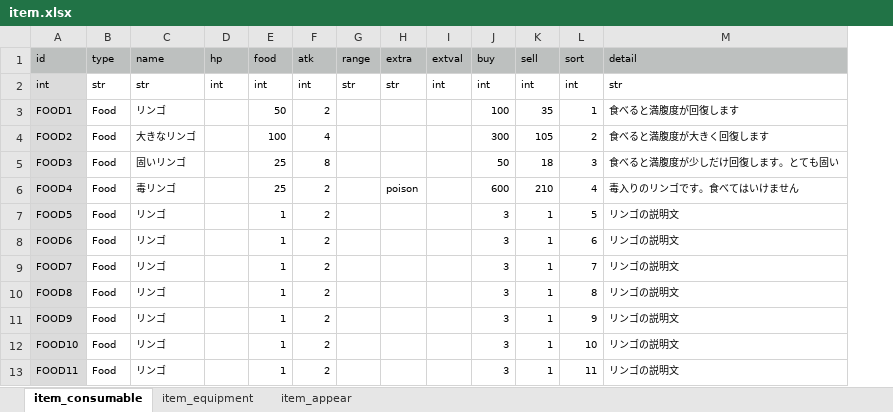
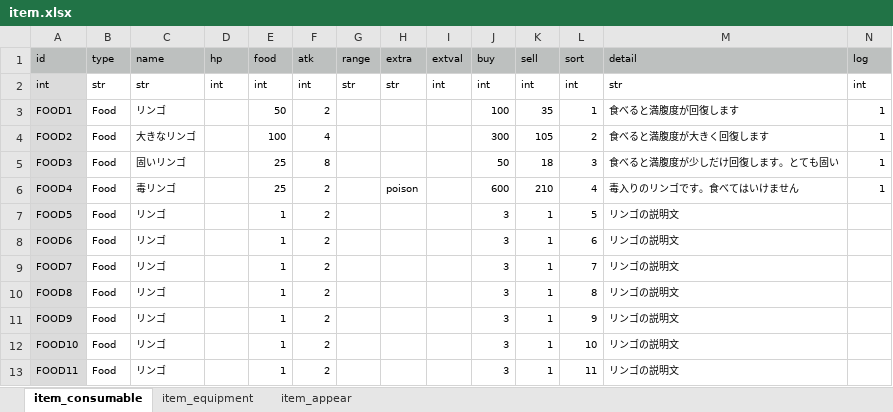
Before and after one commit to syun77/FlixelRL, an Excel workbook: docs/item.xlsx, sheet item_consumable, drawn as a sheet; only a part is shown; values as stored, in another font and other column widths than the file's, no borders; the diff names each change by its address in the sheet, - before the commit and + after, or states it on an @@ line.

```diff
--- a/docs/item.xlsx (sheet item_consumable)
+++ b/docs/item.xlsx (sheet item_consumable)
+column N (log), rows 2-6: int | 1 | 1 | 1 | 1
```
Also changed, not shown: sheet item_appear, sheet item_equipment, 5 other files.
